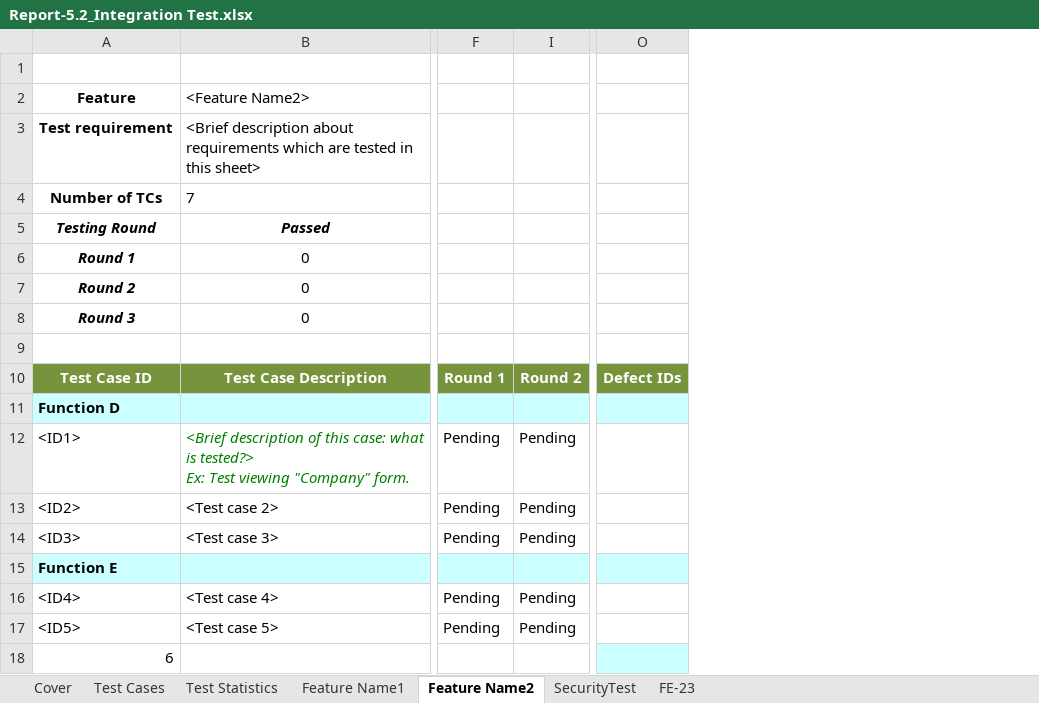
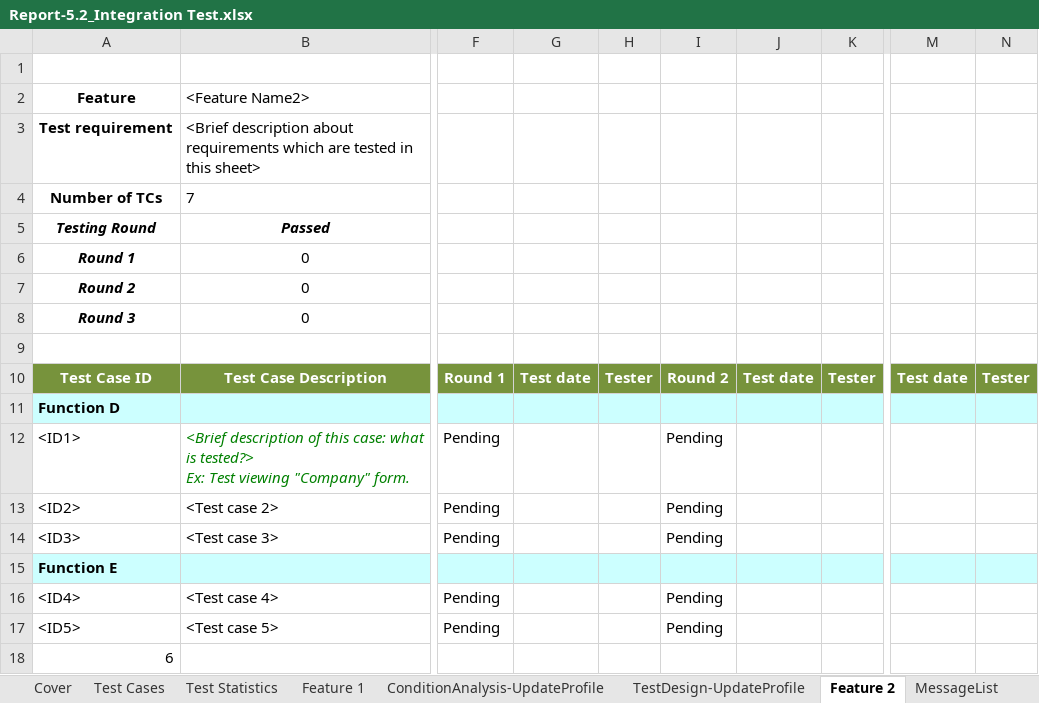
Before and after one commit to he180931-del/BeefCare-, an Excel workbook: docs/report-templates/Report-5.2_Integration Test.xlsx, sheet Feature 2, drawn as a sheet; only a part is shown, gaps mark what is left out; values as stored, in another font and other column widths than the file's, no borders; removed rows and columns are numbered as before the commit, all else as after; the diff names each change by its address in the sheet, - before the commit and + after, or states it on an @@ line.

Commit message:
docs(test): chốt khung Report 5 theo hướng dẫn test và template mới
- Thay template 5.1–5.3 bằng bản mới (16/11/2026); giữ bản cũ có phần FE-23 ở report-templates/old.
- Thêm REPORT5_WORKFLOW.md: Google Sheet làm việc, cấp test → report, các bước 5.1/5.2/5.3, chia việc, lịch.
- Viết lại UNIT_TEST_REPORT_TEMPLATE.md theo 5.1 mới: sheet theo hàm/API, ma trận UTCID, N/A/B, số đo nền.
- COMMANDS.md mục 6: tên test (hàm + UTCID + TC), lệnh đo độ phủ frontend và JaCoCo.
- Report 5.0: §2.1 kỹ thuật thiết kế case, §2.2 cấp test theo slide (API test ở 5.1), §2.3 công cụ độ phủ, §II.2 bản làm việc trên Google Sheet.
- Frontend: thêm @vitest/coverage-v8 2.1.9 và lệnh npm run test:coverage.

```diff
--- a/docs/report-templates/Report-5.2_Integration Test.xlsx (sheet Feature 2)
+++ b/docs/report-templates/Report-5.2_Integration Test.xlsx (sheet Feature 2)
-sheet tab: Feature Name1
+sheet tab: Feature 1
-sheet tab: Feature Name2
+sheet tab: Feature 2
-sheet tab: SecurityTest
+sheet tab: ConditionAnalysis-UpdateProfile
-sheet tab: FE-23
+sheet tab: TestDesign-UpdateProfile
+sheet tab: MessageList
@@ sheet tab order changed: Cover | Test Cases | Test Statistics | Feature 1 | ConditionAnalysis-UpdateProfile | TestDesign-UpdateProfile | Feature 2 | MessageList @@
@@ column G unhidden, row 10: Test date @@
@@ column H unhidden, row 10: Tester @@
@@ column J unhidden, row 10: Test date @@
@@ column K unhidden, row 10: Tester @@
-column O, row 10: Defect IDs
@@ column M unhidden, row 10: Test date @@
@@ column N unhidden, row 10: Tester @@
```
Also changed, not shown: sheet TestDesign-UpdateProfile, sheet ConditionAnalysis-UpdateProfile, sheet Feature 1, sheet Test Statistics, sheet Cover, formulas that keep their value, charts or pictures, docs/report-templates/Report-5.3_System Test_FRs.xlsx, 14 other files.
